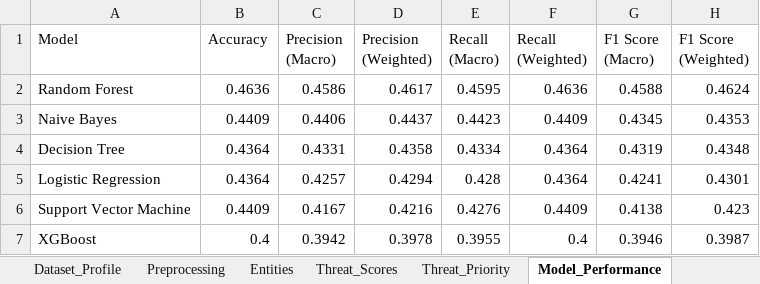
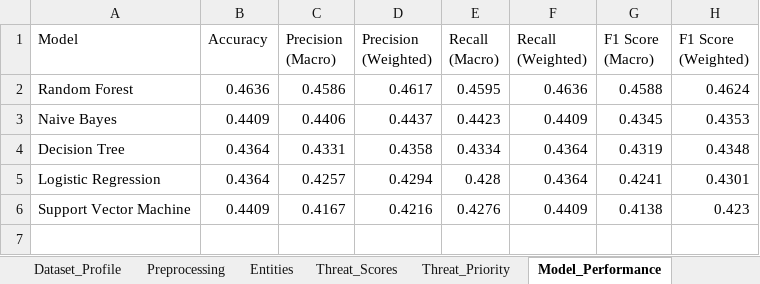
Before and after one commit to saikriz898/ThreatMoni-OSINT-Web-Mining-Framework, an Excel workbook: outputs/ThreatMoni_Results.xlsx, sheet Model_Performance, drawn as a sheet; values as stored, in another font and other column widths than the file's, no borders; the diff names each change by its address in the sheet, - before the commit and + after, or states it on an @@ line.

Commit message:
Refactor preprocessing and model training scripts; update reports and reproducibility data
- Updated the preprocessing report to reflect accurate row counts and column numbers.
- Removed XGBoost from final report and paper-ready results due to performance issues.
- Modified model training script to conditionally import XGBoost, ensuring compatibility if the library is not installed.
- Enhanced preprocessing script to handle missing NLTK dependencies gracefully.
- Improved threat scoring configuration loading with default values and error handling for YAML loading.
- Updated reproducibility JSON with the latest execution timestamp.

```diff
--- a/outputs/ThreatMoni_Results.xlsx (sheet Model_Performance)
+++ b/outputs/ThreatMoni_Results.xlsx (sheet Model_Performance)
-row 7: XGBoost | 0.4 | 0.3942 | 0.3978 | 0.3955 | 0.4 | 0.3946 | 0.3987
```
Also changed, not shown: 16 other files.
